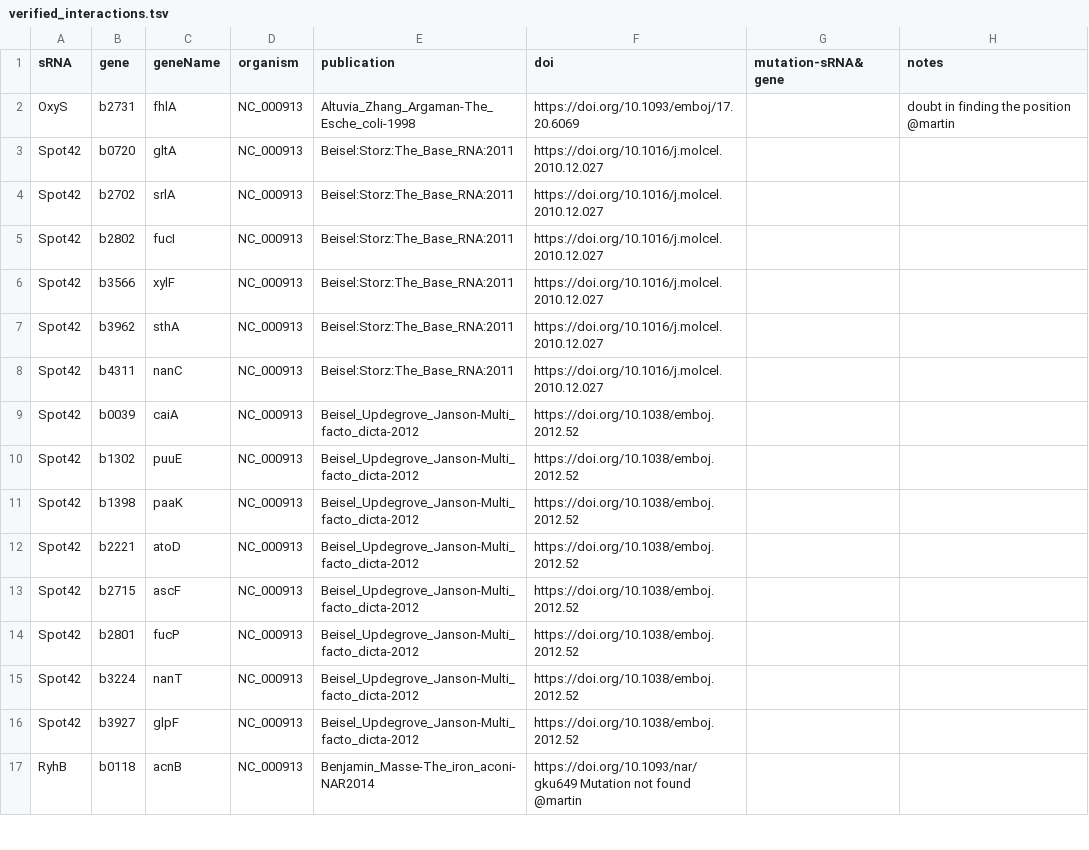
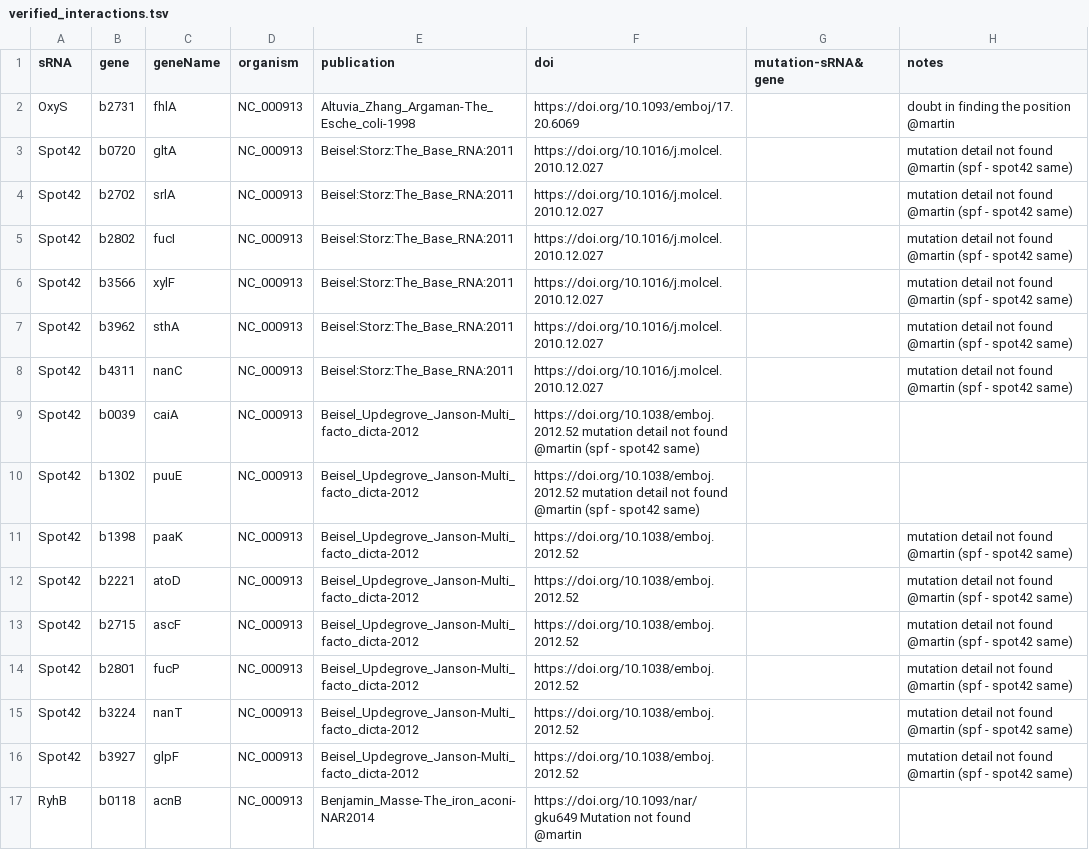
Before and after one commit to shriyogapriya/IntaRNA-benchmark, a TSV file: verified_interactions.tsv, drawn as a sheet; only a part is shown; the diff covers the shown part only.

Commit message:
updated NC_000913 from my notes
Updated all the mutations and notes of NC_000913 from my notes

```diff
--- a/verified_interactions.tsv
+++ b/verified_interactions.tsv
@@ -2,16 +2,16 @@ sRNA	gene	geneName	organism	publication	doi	mutation-sRNA&gene	notes
 OxyS	b2731	fhlA	NC_000913	Altuvia_Zhang_Argaman-The_Esche_coli-1998	https://doi.org/10.1093/emboj/17.20.6069		doubt in finding the position @martin
-Spot42	b0720	gltA	NC_000913	Beisel:Storz:The_Base_RNA:2011	https://doi.org/10.1016/j.molcel.2010.12.027		
-Spot42	b2702	srlA	NC_000913	Beisel:Storz:The_Base_RNA:2011	https://doi.org/10.1016/j.molcel.2010.12.027		
-Spot42	b2802	fucI	NC_000913	Beisel:Storz:The_Base_RNA:2011	https://doi.org/10.1016/j.molcel.2010.12.027		
-Spot42	b3566	xylF	NC_000913	Beisel:Storz:The_Base_RNA:2011	https://doi.org/10.1016/j.molcel.2010.12.027		
-Spot42	b3962	sthA	NC_000913	Beisel:Storz:The_Base_RNA:2011	https://doi.org/10.1016/j.molcel.2010.12.027		
-Spot42	b4311	nanC	NC_000913	Beisel:Storz:The_Base_RNA:2011	https://doi.org/10.1016/j.molcel.2010.12.027		
-Spot42	b0039	caiA	NC_000913	Beisel_Updegrove_Janson-Multi_facto_dicta-2012	https://doi.org/10.1038/emboj.2012.52      		
-Spot42	b1302	puuE	NC_000913	Beisel_Updegrove_Janson-Multi_facto_dicta-2012	https://doi.org/10.1038/emboj.2012.52		
-Spot42	b1398	paaK	NC_000913	Beisel_Updegrove_Janson-Multi_facto_dicta-2012	https://doi.org/10.1038/emboj.2012.52		
-Spot42	b2221	atoD	NC_000913	Beisel_Updegrove_Janson-Multi_facto_dicta-2012	https://doi.org/10.1038/emboj.2012.52		
-Spot42	b2715	ascF	NC_000913	Beisel_Updegrove_Janson-Multi_facto_dicta-2012	https://doi.org/10.1038/emboj.2012.52		
-Spot42	b2801	fucP	NC_000913	Beisel_Updegrove_Janson-Multi_facto_dicta-2012	https://doi.org/10.1038/emboj.2012.52		
-Spot42	b3224	nanT	NC_000913	Beisel_Updegrove_Janson-Multi_facto_dicta-2012	https://doi.org/10.1038/emboj.2012.52		
-Spot42	b3927	glpF	NC_000913	Beisel_Updegrove_Janson-Multi_facto_dicta-2012	https://doi.org/10.1038/emboj.2012.52		
+Spot42	b0720	gltA	NC_000913	Beisel:Storz:The_Base_RNA:2011	https://doi.org/10.1016/j.molcel.2010.12.027		mutation detail not found @martin (spf - spot42 same)
+Spot42	b2702	srlA	NC_000913	Beisel:Storz:The_Base_RNA:2011	https://doi.org/10.1016/j.molcel.2010.12.027		mutation detail not found @martin (spf - spot42 same)
+Spot42	b2802	fucI	NC_000913	Beisel:Storz:The_Base_RNA:2011	https://doi.org/10.1016/j.molcel.2010.12.027		mutation detail not found @martin (spf - spot42 same)
+Spot42	b3566	xylF	NC_000913	Beisel:Storz:The_Base_RNA:2011	https://doi.org/10.1016/j.molcel.2010.12.027		mutation detail not found @martin (spf - spot42 same)
+Spot42	b3962	sthA	NC_000913	Beisel:Storz:The_Base_RNA:2011	https://doi.org/10.1016/j.molcel.2010.12.027		mutation detail not found @martin (spf - spot42 same)
+Spot42	b4311	nanC	NC_000913	Beisel:Storz:The_Base_RNA:2011	https://doi.org/10.1016/j.molcel.2010.12.027		mutation detail not found @martin (spf - spot42 same)
+Spot42	b0039	caiA	NC_000913	Beisel_Updegrove_Janson-Multi_facto_dicta-2012	https://doi.org/10.1038/emboj.2012.52   mutation detail not found @martin (spf - spot42 same)    		
+Spot42	b1302	puuE	NC_000913	Beisel_Updegrove_Janson-Multi_facto_dicta-2012	https://doi.org/10.1038/emboj.2012.52   mutation detail not found @martin (spf - spot42 same)
+Spot42	b1398	paaK	NC_000913	Beisel_Updegrove_Janson-Multi_facto_dicta-2012	https://doi.org/10.1038/emboj.2012.52		mutation detail not found @martin (spf - spot42 same)
+Spot42	b2221	atoD	NC_000913	Beisel_Updegrove_Janson-Multi_facto_dicta-2012	https://doi.org/10.1038/emboj.2012.52		mutation detail not found @martin (spf - spot42 same)
+Spot42	b2715	ascF	NC_000913	Beisel_Updegrove_Janson-Multi_facto_dicta-2012	https://doi.org/10.1038/emboj.2012.52		mutation detail not found @martin (spf - spot42 same)
+Spot42	b2801	fucP	NC_000913	Beisel_Updegrove_Janson-Multi_facto_dicta-2012	https://doi.org/10.1038/emboj.2012.52		mutation detail not found @martin (spf - spot42 same)
+Spot42	b3224	nanT	NC_000913	Beisel_Updegrove_Janson-Multi_facto_dicta-2012	https://doi.org/10.1038/emboj.2012.52		mutation detail not found @martin (spf - spot42 same)
+Spot42	b3927	glpF	NC_000913	Beisel_Updegrove_Janson-Multi_facto_dicta-2012	https://doi.org/10.1038/emboj.2012.52		mutation detail not found @martin (spf - spot42 same)
 RyhB	b0118	acnB	NC_000913	Benjamin_Masse-The_iron_aconi-NAR2014	https://doi.org/10.1093/nar/gku649    Mutation not found @martin
```
Also changed, not shown: 78 edited cells elsewhere in this file.
